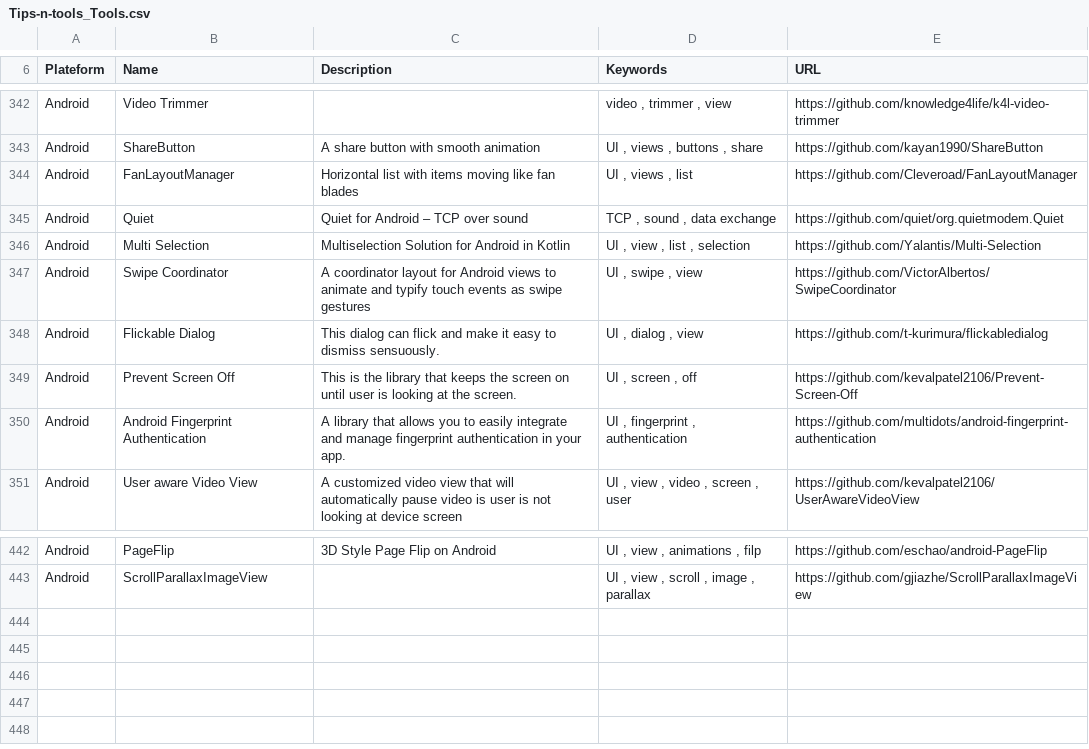
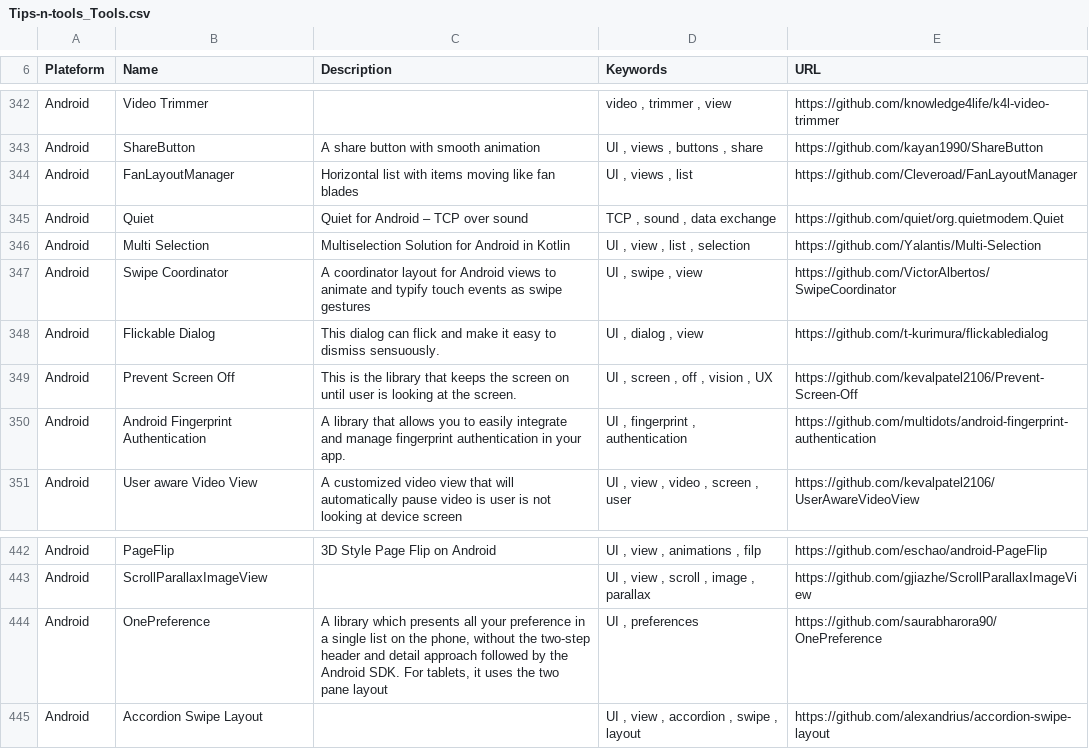
Before and after one commit to vaginessa/Tips-n-tools, a CSV file: toolz/Tips-n-tools_Tools.csv, drawn as a sheet; only a part is shown, gaps mark what is left out.

```diff
--- a/toolz/Tips-n-tools_Tools.csv
+++ b/toolz/Tips-n-tools_Tools.csv
@@ -348,3 +348,3 @@ Android;Swipe Coordinator; A coordinator layout for Android views to animate and
 Android;Flickable Dialog; This dialog can flick and make it easy to dismiss sensuously. ;UI , dialog , view;https://github.com/t-kurimura/flickabledialog
-Android;Prevent Screen Off; This is the library that keeps the screen on until user is looking at the screen. ;UI , screen , off;https://github.com/kevalpatel2106/Prevent-Screen-Off
+Android;Prevent Screen Off; This is the library that keeps the screen on until user is looking at the screen. ;UI , screen , off , vision , UX;https://github.com/kevalpatel2106/Prevent-Screen-Off
 Android;Android Fingerprint Authentication; A library that allows you to easily integrate and manage fingerprint authentication in your app. ;UI , fingerprint , authentication;https://github.com/multidots/android-fingerprint-authentication
@@ -443 +443,3 @@ Android;PageFlip; 3D Style Page Flip on Android ;UI , view , animations , filp;h
 Android;ScrollParallaxImageView;;UI , view , scroll , image , parallax;https://github.com/gjiazhe/ScrollParallaxImageView
+Android;OnePreference; A library which presents all your preference in a single list on the phone, without the two-step header and detail approach followed by the Android SDK. For tablets, it uses the two pane layout;UI , preferences;https://github.com/saurabharora90/OnePreference
+Android;Accordion Swipe Layout;;UI , view , accordion , swipe , layout;https://github.com/alexandrius/accordion-swipe-layout
```
Also changed, not shown: webz/Tips-n-tools_WebLinks.csv, 4 other files.
